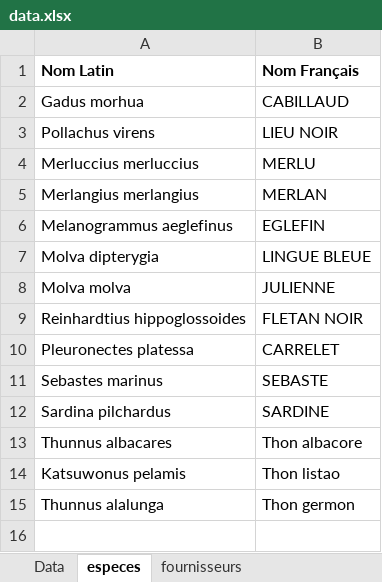
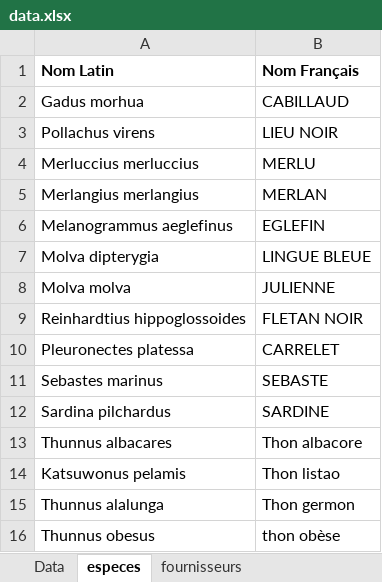
Before and after one commit to alexbalak21/Report-Generator, an Excel workbook: profiles/comptoirs-oceaniques/data.xlsx, sheet especes, drawn as a sheet; values as stored, in another font and other column widths than the file's, no borders; the diff names each change by its address in the sheet, - before the commit and + after, or states it on an @@ line.

```diff
--- a/profiles/comptoirs-oceaniques/data.xlsx (sheet especes)
+++ b/profiles/comptoirs-oceaniques/data.xlsx (sheet especes)
+row 16: Thunnus obesus | thon obèse
```
Also changed, not shown: 18 other files.
